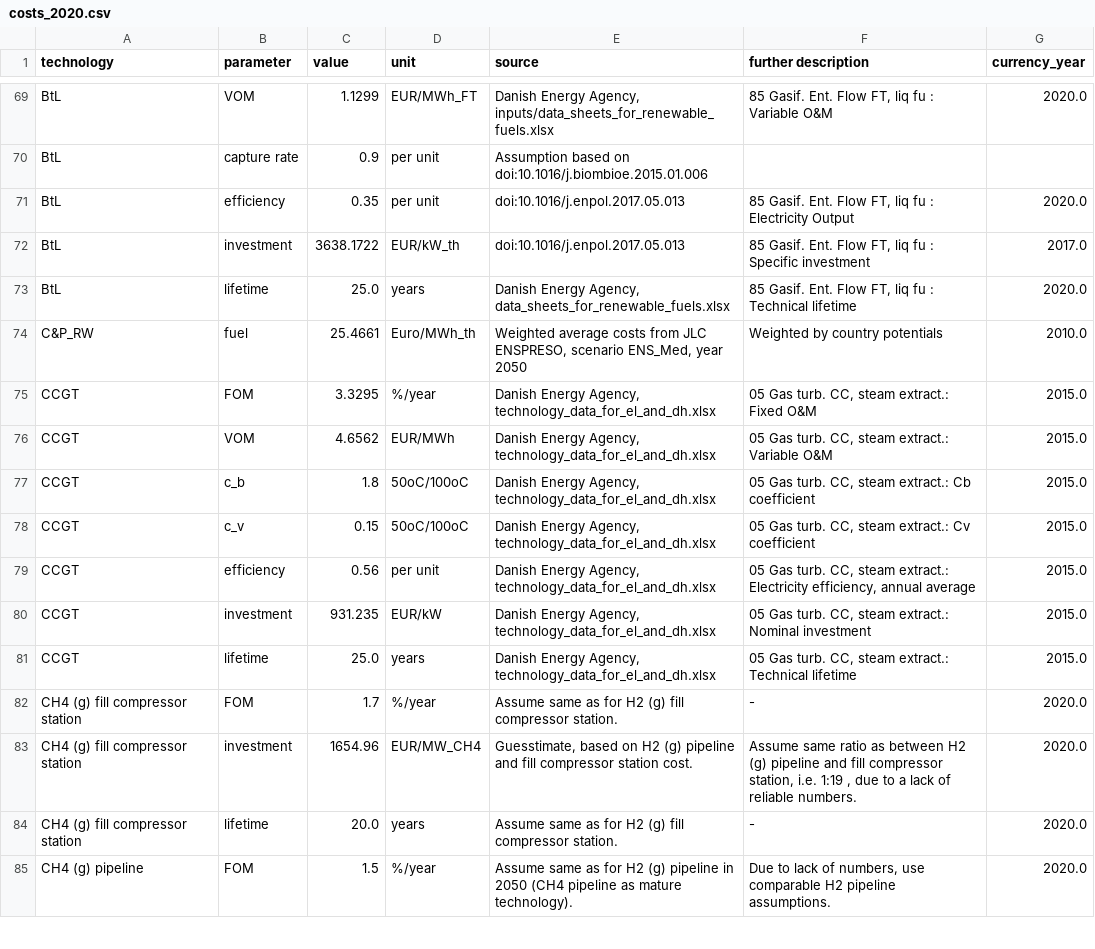
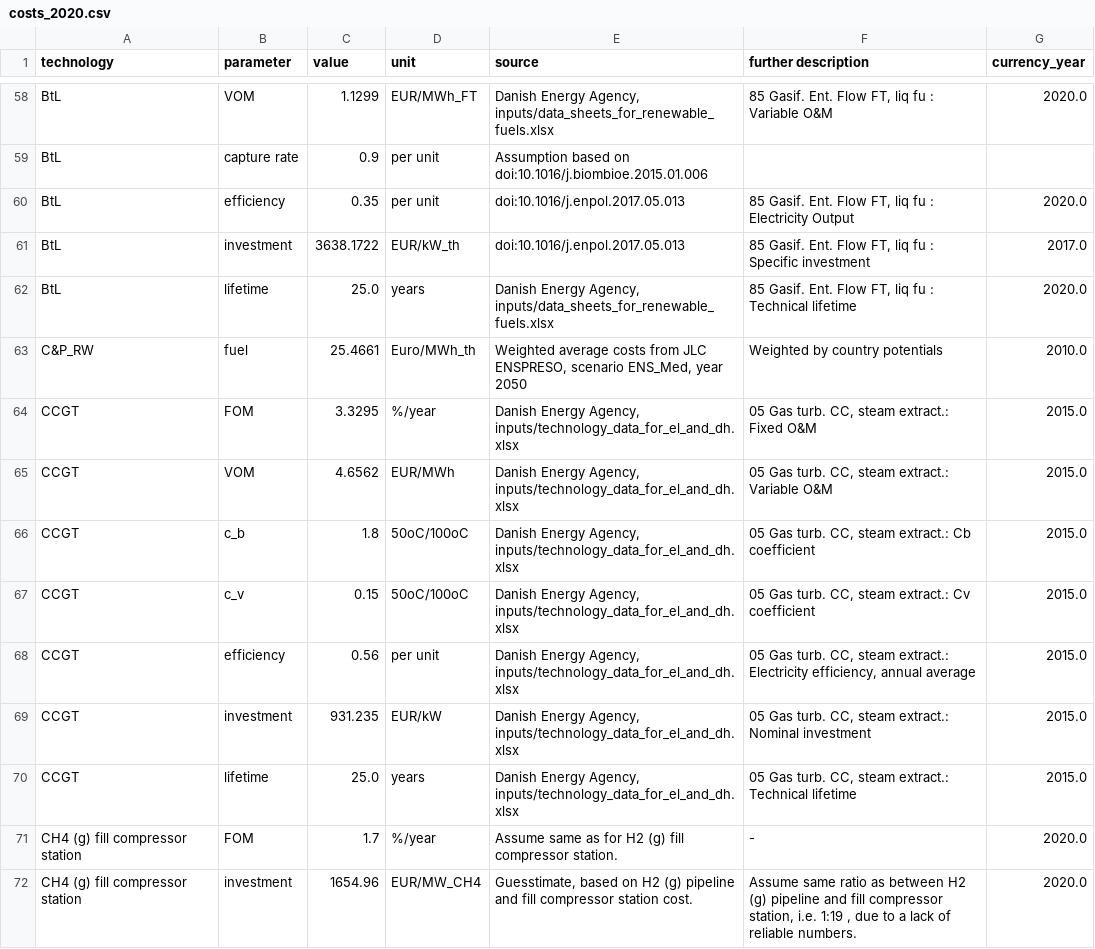
Before and after one commit to Timon-R/technology-data, a CSV file: outputs/costs_2020.csv, drawn as a sheet; only a part is shown, gaps mark what is left out; the shorter side is filled out with more unchanged rows; the diff covers the shown part only.

```diff
--- a/outputs/costs_2020.csv
+++ b/outputs/costs_2020.csv
@@ -73,11 +62,11 @@ BtL,efficiency,0.35,per unit,doi:10.1016/j.enpol.2017.05.013,"85 Gasif. Ent. Flo
 BtL,investment,3638.1722,EUR/kW_th,doi:10.1016/j.enpol.2017.05.013,"85 Gasif. Ent. Flow FT, liq fu :  Specific investment",2017.0
-BtL,lifetime,25.0,years,"Danish Energy Agency, data_sheets_for_renewable_fuels.xlsx","85 Gasif. Ent. Flow FT, liq fu :  Technical lifetime",2020.0
+BtL,lifetime,25.0,years,"Danish Energy Agency, inputs/data_sheets_for_renewable_fuels.xlsx","85 Gasif. Ent. Flow FT, liq fu :  Technical lifetime",2020.0
 C&P_RW,fuel,25.4661,Euro/MWh_th,"Weighted average costs from JLC ENSPRESO, scenario ENS_Med, year 2050",Weighted by country potentials,2010.0
-CCGT,FOM,3.3295,%/year,"Danish Energy Agency, technology_data_for_el_and_dh.xlsx","05 Gas turb. CC, steam extract.:  Fixed O&M",2015.0
-CCGT,VOM,4.6562,EUR/MWh,"Danish Energy Agency, technology_data_for_el_and_dh.xlsx","05 Gas turb. CC, steam extract.:  Variable O&M",2015.0
-CCGT,c_b,1.8,50oC/100oC,"Danish Energy Agency, technology_data_for_el_and_dh.xlsx","05 Gas turb. CC, steam extract.:  Cb coefficient",2015.0
-CCGT,c_v,0.15,50oC/100oC,"Danish Energy Agency, technology_data_for_el_and_dh.xlsx","05 Gas turb. CC, steam extract.:  Cv coefficient",2015.0
-CCGT,efficiency,0.56,per unit,"Danish Energy Agency, technology_data_for_el_and_dh.xlsx","05 Gas turb. CC, steam extract.:  Electricity efficiency, annual average",2015.0
-CCGT,investment,931.235,EUR/kW,"Danish Energy Agency, technology_data_for_el_and_dh.xlsx","05 Gas turb. CC, steam extract.:  Nominal investment",2015.0
-CCGT,lifetime,25.0,years,"Danish Energy Agency, technology_data_for_el_and_dh.xlsx","05 Gas turb. CC, steam extract.:  Technical lifetime",2015.0
+CCGT,FOM,3.3295,%/year,"Danish Energy Agency, inputs/technology_data_for_el_and_dh.xlsx","05 Gas turb. CC, steam extract.:  Fixed O&M",2015.0
+CCGT,VOM,4.6562,EUR/MWh,"Danish Energy Agency, inputs/technology_data_for_el_and_dh.xlsx","05 Gas turb. CC, steam extract.:  Variable O&M",2015.0
+CCGT,c_b,1.8,50oC/100oC,"Danish Energy Agency, inputs/technology_data_for_el_and_dh.xlsx","05 Gas turb. CC, steam extract.:  Cb coefficient",2015.0
+CCGT,c_v,0.15,50oC/100oC,"Danish Energy Agency, inputs/technology_data_for_el_and_dh.xlsx","05 Gas turb. CC, steam extract.:  Cv coefficient",2015.0
+CCGT,efficiency,0.56,per unit,"Danish Energy Agency, inputs/technology_data_for_el_and_dh.xlsx","05 Gas turb. CC, steam extract.:  Electricity efficiency, annual average",2015.0
+CCGT,investment,931.235,EUR/kW,"Danish Energy Agency, inputs/technology_data_for_el_and_dh.xlsx","05 Gas turb. CC, steam extract.:  Nominal investment",2015.0
+CCGT,lifetime,25.0,years,"Danish Energy Agency, inputs/technology_data_for_el_and_dh.xlsx","05 Gas turb. CC, steam extract.:  Technical lifetime",2015.0
 CH4 (g) fill compressor station,FOM,1.7,%/year,Assume same as for H2 (g) fill compressor station.,-,2020.0
```
Also changed, not shown: 27 removed rows and 15 edited cells elsewhere in this file, outputs/costs_2025.csv, outputs/costs_2030.csv, 4 other files.
